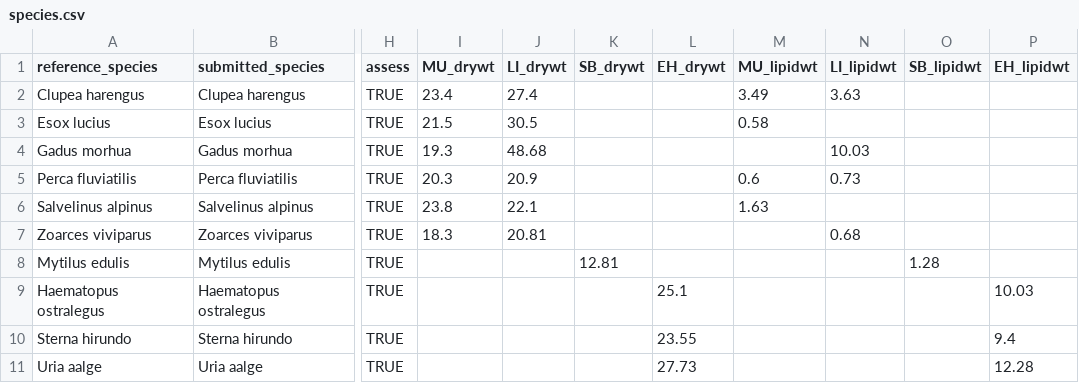
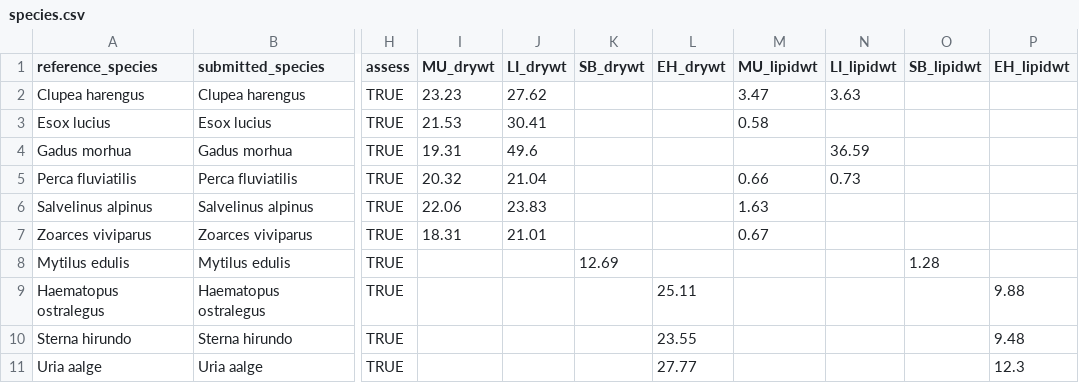
Before and after one commit to NRM-MOC/fmcom-annual-report, a CSV file: config/harsat/species.csv, drawn as a sheet; only a part is shown, gaps mark what is left out; the diff names each change by its address in the sheet, - before the commit and + after, or states it on an @@ line.

```diff
--- a/config/harsat/species.csv
+++ b/config/harsat/species.csv
-I2 (MU_drywt): 23.4
+I2 (MU_drywt): 23.23
-J2 (LI_drywt): 27.4
+J2 (LI_drywt): 27.62
-M2 (MU_lipidwt): 3.49
+M2 (MU_lipidwt): 3.47
-I3 (MU_drywt): 21.5
+I3 (MU_drywt): 21.53
-J3 (LI_drywt): 30.5
+J3 (LI_drywt): 30.41
-I4 (MU_drywt): 19.3
+I4 (MU_drywt): 19.31
-J4 (LI_drywt): 48.68
+J4 (LI_drywt): 49.6
-N4 (LI_lipidwt): 10.03
+N4 (LI_lipidwt): 36.59
-I5 (MU_drywt): 20.3
+I5 (MU_drywt): 20.32
-J5 (LI_drywt): 20.9
+J5 (LI_drywt): 21.04
-M5 (MU_lipidwt): 0.6
+M5 (MU_lipidwt): 0.66
-I6 (MU_drywt): 23.8
+I6 (MU_drywt): 22.06
-J6 (LI_drywt): 22.1
+J6 (LI_drywt): 23.83
-I7 (MU_drywt): 18.3
+I7 (MU_drywt): 18.31
-J7 (LI_drywt): 20.81
+J7 (LI_drywt): 21.01
-M7 (MU_lipidwt): (empty)
+M7 (MU_lipidwt): 0.67
-N7 (LI_lipidwt): 0.68
+N7 (LI_lipidwt): (empty)
-K8 (SB_drywt): 12.81
+K8 (SB_drywt): 12.69
-L9 (EH_drywt): 25.1
+L9 (EH_drywt): 25.11
-P9 (EH_lipidwt): 10.03
+P9 (EH_lipidwt): 9.88
-P10 (EH_lipidwt): 9.4
+P10 (EH_lipidwt): 9.48
-L11 (EH_drywt): 27.73
+L11 (EH_drywt): 27.77
-P11 (EH_lipidwt): 12.28
+P11 (EH_lipidwt): 12.3
```
Also changed, not shown: 4 other files.
